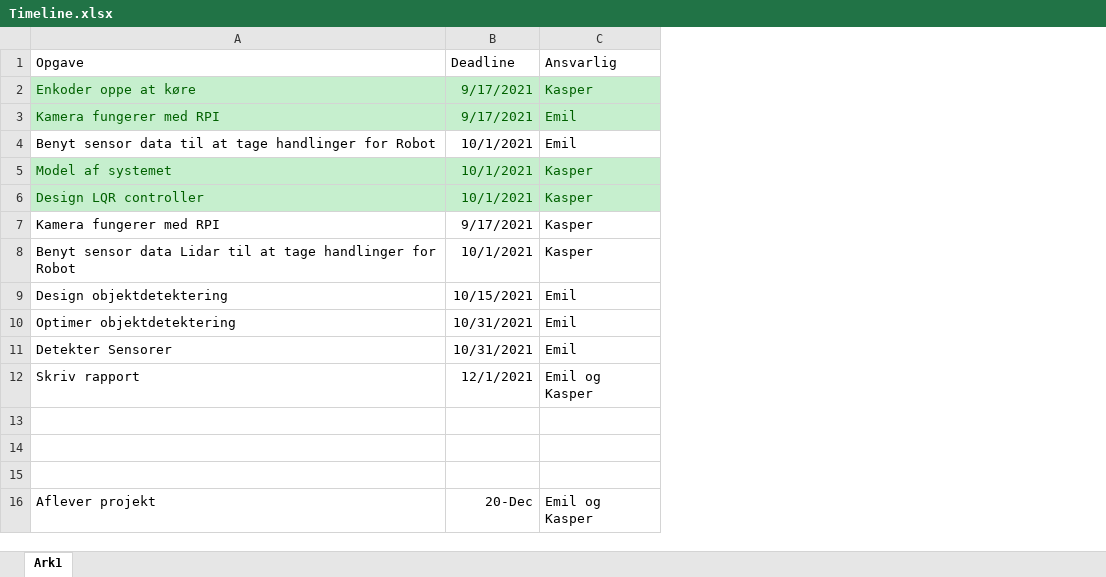
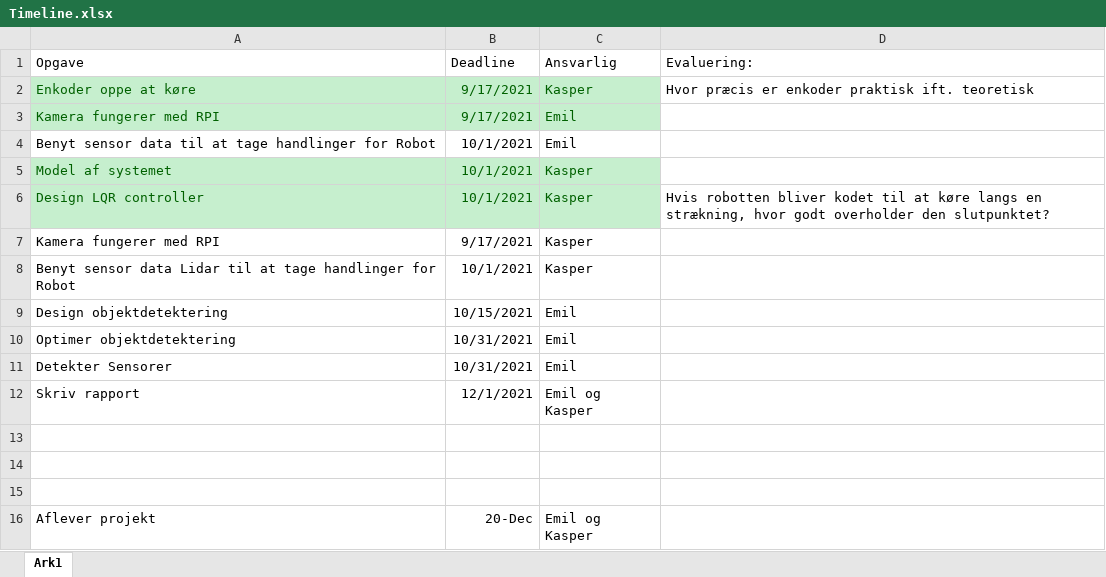
Before and after one commit to Kamik18/Afgangsprojekt, an Excel workbook: Timeline.xlsx, sheet Ark1, drawn as a sheet; values as stored, in another font and other column widths than the file's, no borders; the diff names each change by its address in the sheet, - before the commit and + after, or states it on an @@ line.

Commit message:
Update Timeline.xlsx

```diff
--- a/Timeline.xlsx (sheet Ark1)
+++ b/Timeline.xlsx (sheet Ark1)
+column D (Evaluering:), rows 2-6: Hvor præcis er enkoder praktisk ift. teoretisk |  |  |  | Hvis robotten bliver kodet til at køre langs en strækning, hvor godt overholder den slutpunktet?
```
